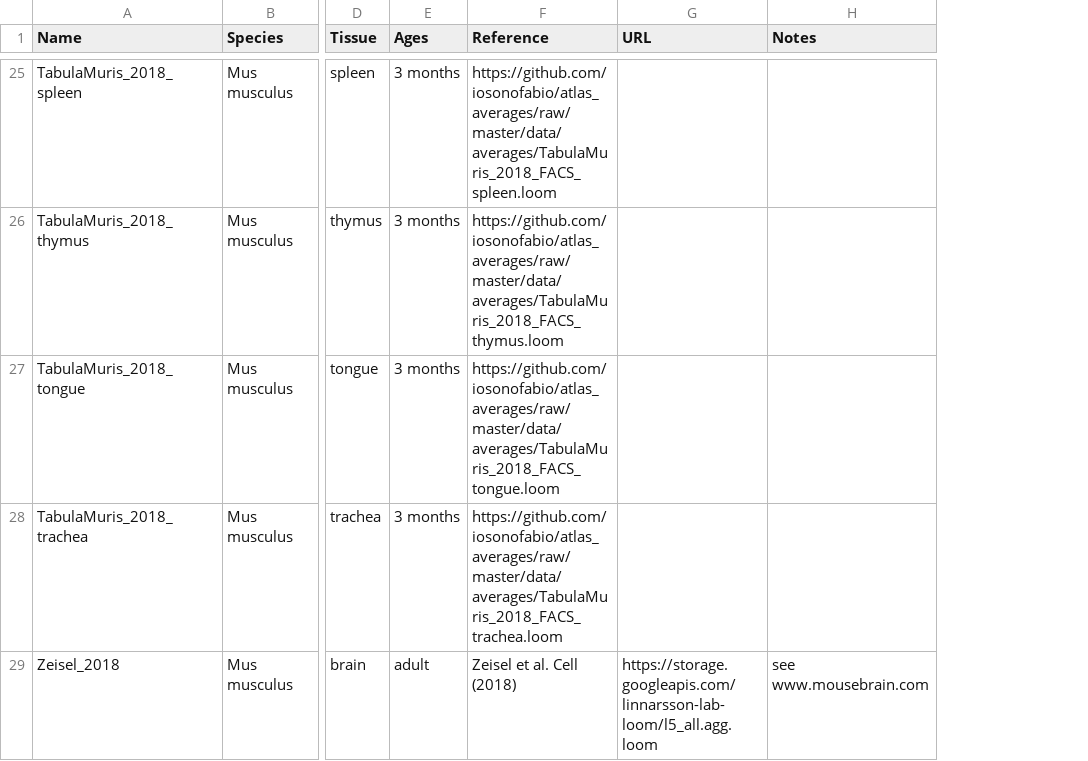
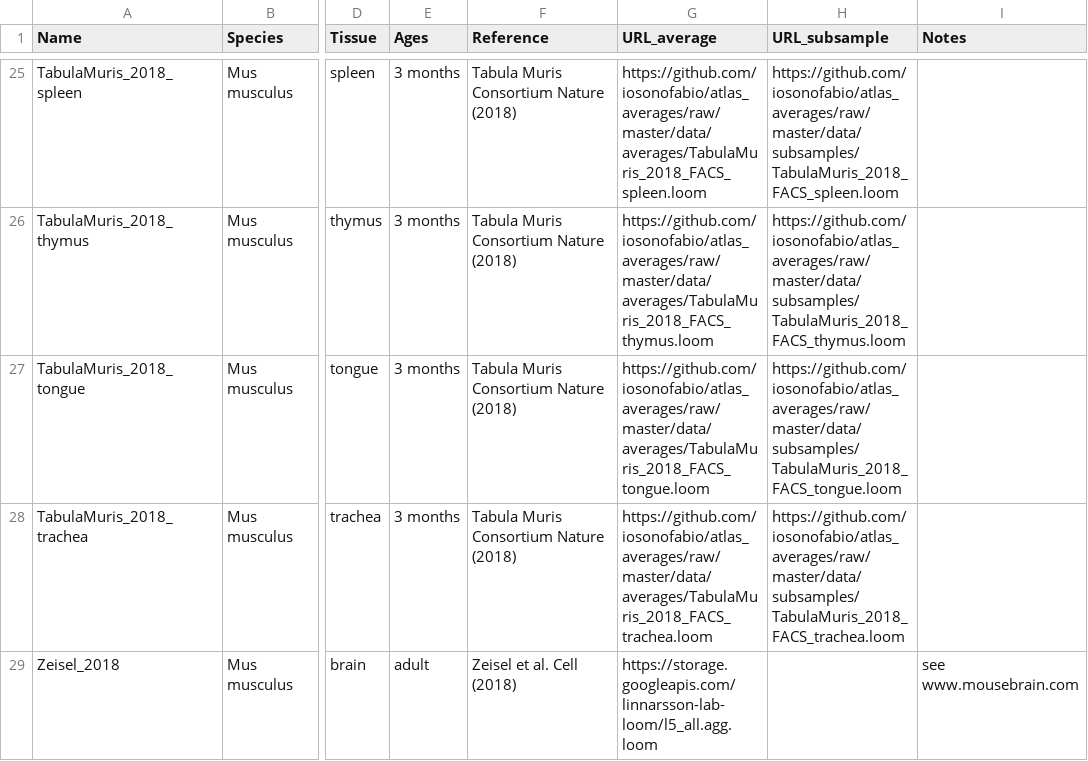
Before and after one commit to iosonofabio/atlas_landmarks, a TSV file: table.tsv, drawn as a sheet; only a part is shown, gaps mark what is left out; the diff covers the shown part only; the diff names each change by its address in the sheet, - before the commit and + after, or states it on an @@ line.

Commit message:
URL_subsample in table

```diff
--- a/table.tsv
+++ b/table.tsv
+column H (URL_subsample), rows 25-28: https://github.com/iosonofabio/atlas_averages/raw/master/data/subsamples/TabulaMuris_2018_FACS_spleen.loom | https://github.com/iosonofabio/atlas_averages/raw/master/data/subsamples/TabulaMuris_2018_FACS_thymus.loom | https://github.com/iosonofabio/atlas_averages/raw/master/data/subsamples/TabulaMuris_2018_FACS_tongue.loom | https://github.com/iosonofabio/atlas_averages/raw/master/data/subsamples/TabulaMuris_2018_FACS_trachea.loom
-G1: URL
+G1: URL_average
-F25 (Reference): https://github.com/iosonofabio/atlas_averages/raw/master/data/averages/TabulaMuris_2018_FACS_spleen.loom
+F25 (Reference): Tabula Muris Consortium Nature (2018)
-G25 (URL_average): (empty)
+G25 (URL_average): https://github.com/iosonofabio/atlas_averages/raw/master/data/averages/TabulaMuris_2018_FACS_spleen.loom
-F26 (Reference): https://github.com/iosonofabio/atlas_averages/raw/master/data/averages/TabulaMuris_2018_FACS_thymus.loom
+F26 (Reference): Tabula Muris Consortium Nature (2018)
-G26 (URL_average): (empty)
+G26 (URL_average): https://github.com/iosonofabio/atlas_averages/raw/master/data/averages/TabulaMuris_2018_FACS_thymus.loom
-F27 (Reference): https://github.com/iosonofabio/atlas_averages/raw/master/data/averages/TabulaMuris_2018_FACS_tongue.loom
+F27 (Reference): Tabula Muris Consortium Nature (2018)
-G27 (URL_average): (empty)
+G27 (URL_average): https://github.com/iosonofabio/atlas_averages/raw/master/data/averages/TabulaMuris_2018_FACS_tongue.loom
-F28 (Reference): https://github.com/iosonofabio/atlas_averages/raw/master/data/averages/TabulaMuris_2018_FACS_trachea.loom
+F28 (Reference): Tabula Muris Consortium Nature (2018)
-G28 (URL_average): (empty)
+G28 (URL_average): https://github.com/iosonofabio/atlas_averages/raw/master/data/averages/TabulaMuris_2018_FACS_trachea.loom
```
Also changed, not shown: 31 edited cells elsewhere in this file.
